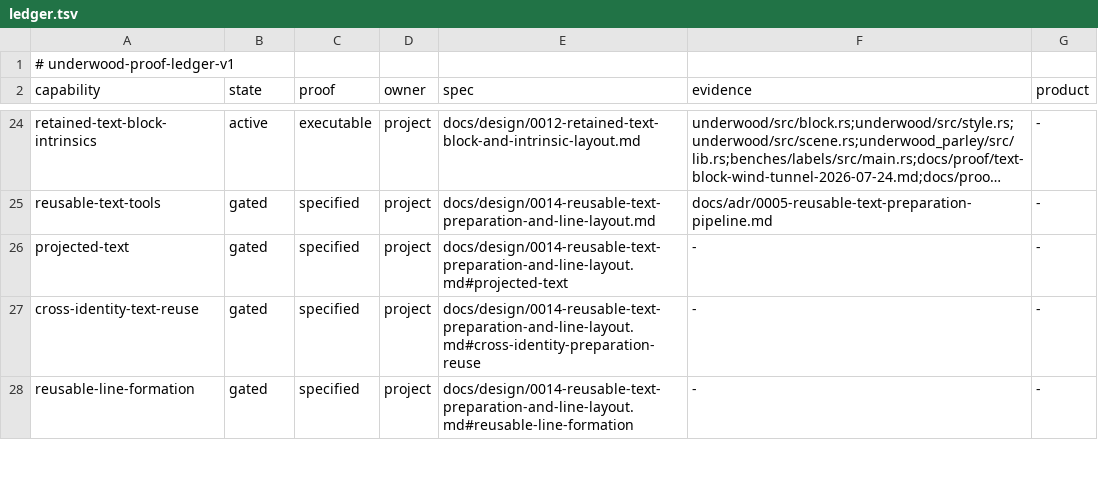
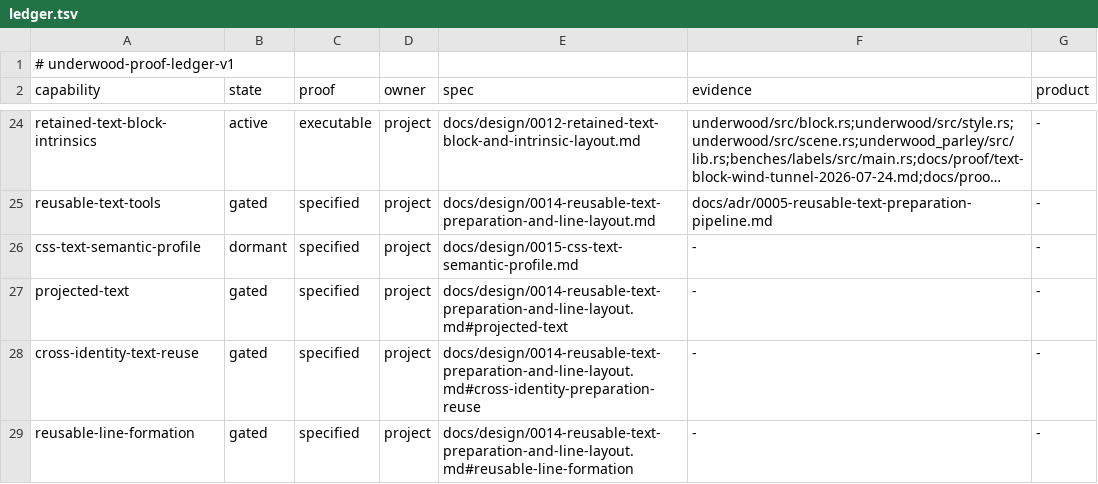
Before and after one commit to forest-rs/underwood, a TSV file: docs/proof/ledger.tsv, drawn as a sheet; only a part is shown, gaps mark what is left out; long unchanged cells end in …; the diff names each change by its address in the sheet, - before the commit and + after, or states it on an @@ line.

Commit message:
Define a bounded CSS Text semantic profile
Treat CSS Text as accumulated semantic and conformance knowledge without importing CSS syntax, cascade, DOM construction, or browser formatting state.

Map whitespace, transformation, breaking, spacing, alignment, justification, and adjacent inline behavior onto Underwood’s explicit preparation stages. Record source-complete editing laws, tiered claims, invalidation ownership, host boundaries, and the places where CSS presentation does not answer native interaction requirements.

Keep the profile exploratory and non-blocking so the reusable-text-tools campaign earns it through real behavior instead of growing a property-shaped façade.

```diff
--- a/docs/proof/ledger.tsv
+++ b/docs/proof/ledger.tsv
+row 26: css-text-semantic-profile | dormant | specified | project | docs/design/0015-css-text-semantic-profile.md | - | -
```
Also changed, not shown: 4 other files.
